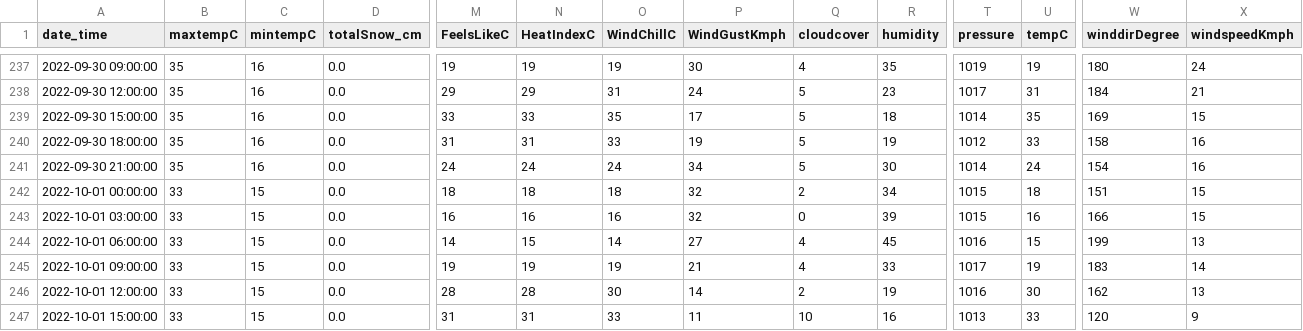
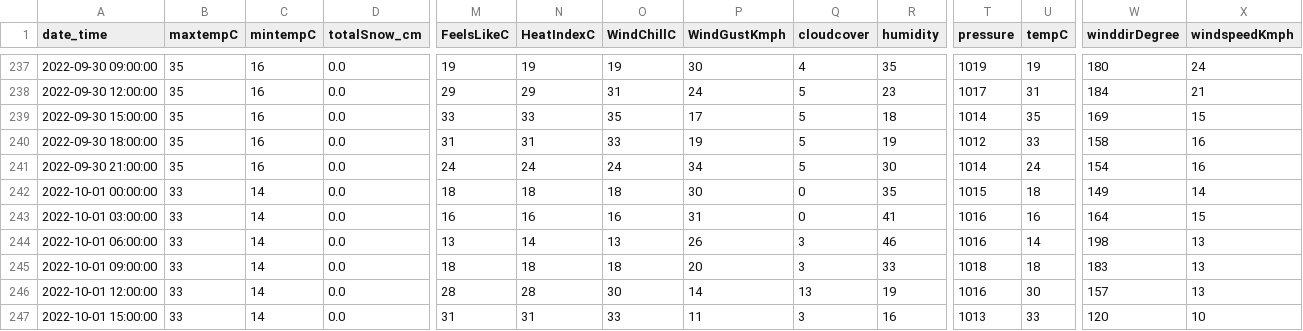
Before and after one commit to samswain2/MSiA-FQ, a CSV file: MSiA 422/HW 03/Oklahoma.csv, drawn as a sheet; only a part is shown, gaps mark what is left out; the diff covers the shown part only; the diff names each change by its address in the sheet, - before the commit and + after, or states it on an @@ line.

```diff
--- a/MSiA 422/HW 03/Oklahoma.csv
+++ b/MSiA 422/HW 03/Oklahoma.csv
-C242:C247 (mintempC): 15
+C242:C247 (mintempC): 14
-P242 (WindGustKmph): 32
+P242 (WindGustKmph): 30
-Q242 (cloudcover): 2
+Q242 (cloudcover): 0
-R242 (humidity): 34
+R242 (humidity): 35
-W242 (winddirDegree): 151
+W242 (winddirDegree): 149
-X242 (windspeedKmph): 15
+X242 (windspeedKmph): 14
-P243 (WindGustKmph): 32
+P243 (WindGustKmph): 31
-R243 (humidity): 39
+R243 (humidity): 41
-T243 (pressure): 1015
+T243 (pressure): 1016
-W243 (winddirDegree): 166
+W243 (winddirDegree): 164
-M244 (FeelsLikeC): 14
+M244 (FeelsLikeC): 13
-N244 (HeatIndexC): 15
+N244 (HeatIndexC): 14
-O244 (WindChillC): 14
+O244 (WindChillC): 13
-P244 (WindGustKmph): 27
+P244 (WindGustKmph): 26
-Q244:Q245 (cloudcover): 4
+Q244:Q245 (cloudcover): 3
-R244 (humidity): 45
+R244 (humidity): 46
-U244 (tempC): 15
+U244 (tempC): 14
-W244 (winddirDegree): 199
+W244 (winddirDegree): 198
-M245 (FeelsLikeC): 19
+M245 (FeelsLikeC): 18
-N245 (HeatIndexC): 19
+N245 (HeatIndexC): 18
-O245 (WindChillC): 19
+O245 (WindChillC): 18
-P245 (WindGustKmph): 21
+P245 (WindGustKmph): 20
-T245 (pressure): 1017
+T245 (pressure): 1018
-U245 (tempC): 19
+U245 (tempC): 18
-X245 (windspeedKmph): 14
+X245 (windspeedKmph): 13
-Q246 (cloudcover): 2
+Q246 (cloudcover): 13
-W246 (winddirDegree): 162
+W246 (winddirDegree): 157
-Q247 (cloudcover): 10
+Q247 (cloudcover): 3
-X247 (windspeedKmph): 9
+X247 (windspeedKmph): 10
```
Also changed, not shown: 7 edited cells elsewhere in this file, MSiA 422/HW 03/Nevada.csv, MSiA 422/HW 03/New_York.csv, 52 other files.
